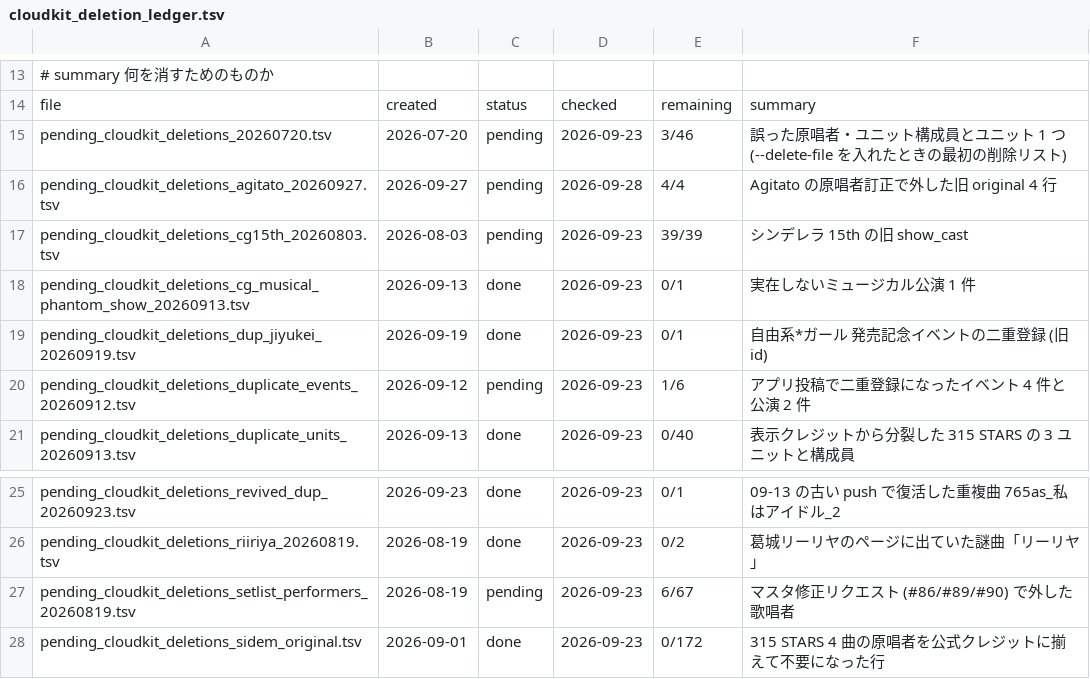
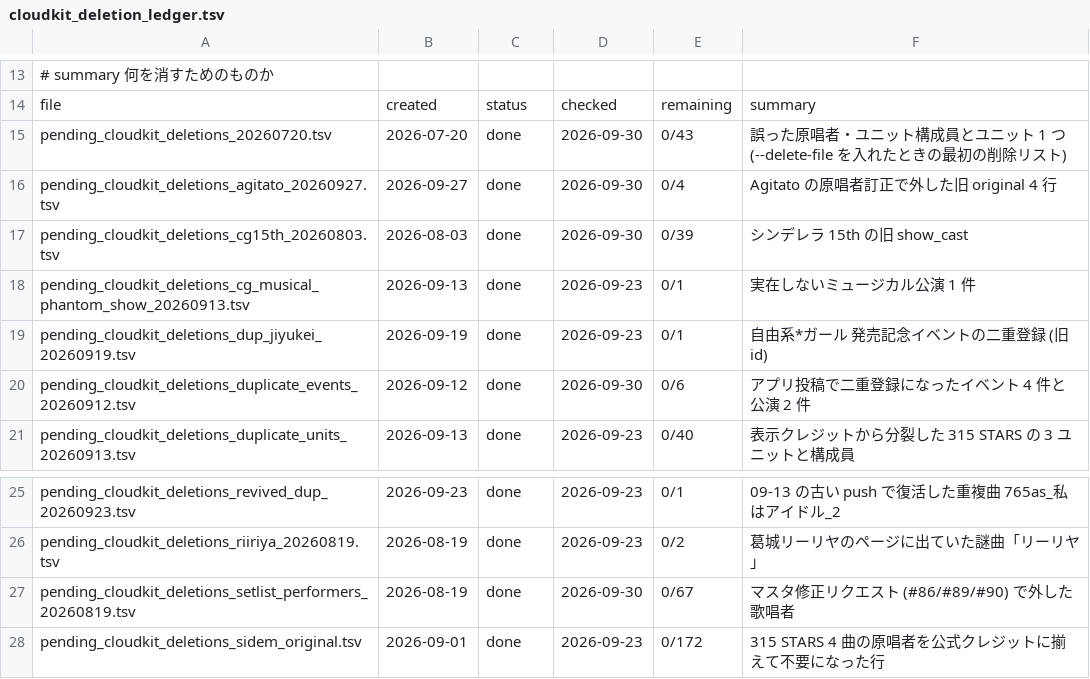
Before and after one commit to fuga-if/idol-live-db, a TSV file: tools/cloudkit_deletion_ledger.tsv, drawn as a sheet; only a part is shown, gaps mark what is left out.

```diff
--- a/tools/cloudkit_deletion_ledger.tsv
+++ b/tools/cloudkit_deletion_ledger.tsv
@@ -14,8 +14,8 @@
 file	created	status	checked	remaining	summary
-pending_cloudkit_deletions_20260720.tsv	2026-07-20	pending	2026-09-23	3/46	誤った原唱者・ユニット構成員とユニット 1 つ (--delete-file を入れたときの最初の削除リスト)
-pending_cloudkit_deletions_agitato_20260927.tsv	2026-09-27	pending	2026-09-28	4/4	Agitato の原唱者訂正で外した旧 original 4 行
-pending_cloudkit_deletions_cg15th_20260803.tsv	2026-08-03	pending	2026-09-23	39/39	シンデレラ 15th の旧 show_cast
+pending_cloudkit_deletions_20260720.tsv	2026-07-20	done	2026-09-30	0/43	誤った原唱者・ユニット構成員とユニット 1 つ (--delete-file を入れたときの最初の削除リスト)
+pending_cloudkit_deletions_agitato_20260927.tsv	2026-09-27	done	2026-09-30	0/4	Agitato の原唱者訂正で外した旧 original 4 行
+pending_cloudkit_deletions_cg15th_20260803.tsv	2026-08-03	done	2026-09-30	0/39	シンデレラ 15th の旧 show_cast
 pending_cloudkit_deletions_cg_musical_phantom_show_20260913.tsv	2026-09-13	done	2026-09-23	0/1	実在しないミュージカル公演 1 件
 pending_cloudkit_deletions_dup_jiyukei_20260919.tsv	2026-09-19	done	2026-09-23	0/1	自由系*ガール 発売記念イベントの二重登録 (旧 id)
-pending_cloudkit_deletions_duplicate_events_20260912.tsv	2026-09-12	pending	2026-09-23	1/6	アプリ投稿で二重登録になったイベント 4 件と公演 2 件
+pending_cloudkit_deletions_duplicate_events_20260912.tsv	2026-09-12	done	2026-09-30	0/6	アプリ投稿で二重登録になったイベント 4 件と公演 2 件
 pending_cloudkit_deletions_duplicate_units_20260913.tsv	2026-09-13	done	2026-09-23	0/40	表示クレジットから分裂した 315 STARS の 3 ユニットと構成員
@@ -26,3 +26,3 @@ pending_cloudkit_deletions_revived_dup_20260923.tsv	2026-09-23	done	2026-09-23	0
 pending_cloudkit_deletions_riiriya_20260819.tsv	2026-08-19	done	2026-09-23	0/2	葛城リーリヤのページに出ていた謎曲「リーリヤ」
-pending_cloudkit_deletions_setlist_performers_20260819.tsv	2026-08-19	pending	2026-09-23	6/67	マスタ修正リクエスト (#86/#89/#90) で外した歌唱者
+pending_cloudkit_deletions_setlist_performers_20260819.tsv	2026-08-19	done	2026-09-30	0/67	マスタ修正リクエスト (#86/#89/#90) で外した歌唱者
 pending_cloudkit_deletions_sidem_original.tsv	2026-09-01	done	2026-09-23	0/172	315 STARS 4 曲の原唱者を公式クレジットに揃えて不要になった行
```
Also changed, not shown: 2 other files.
